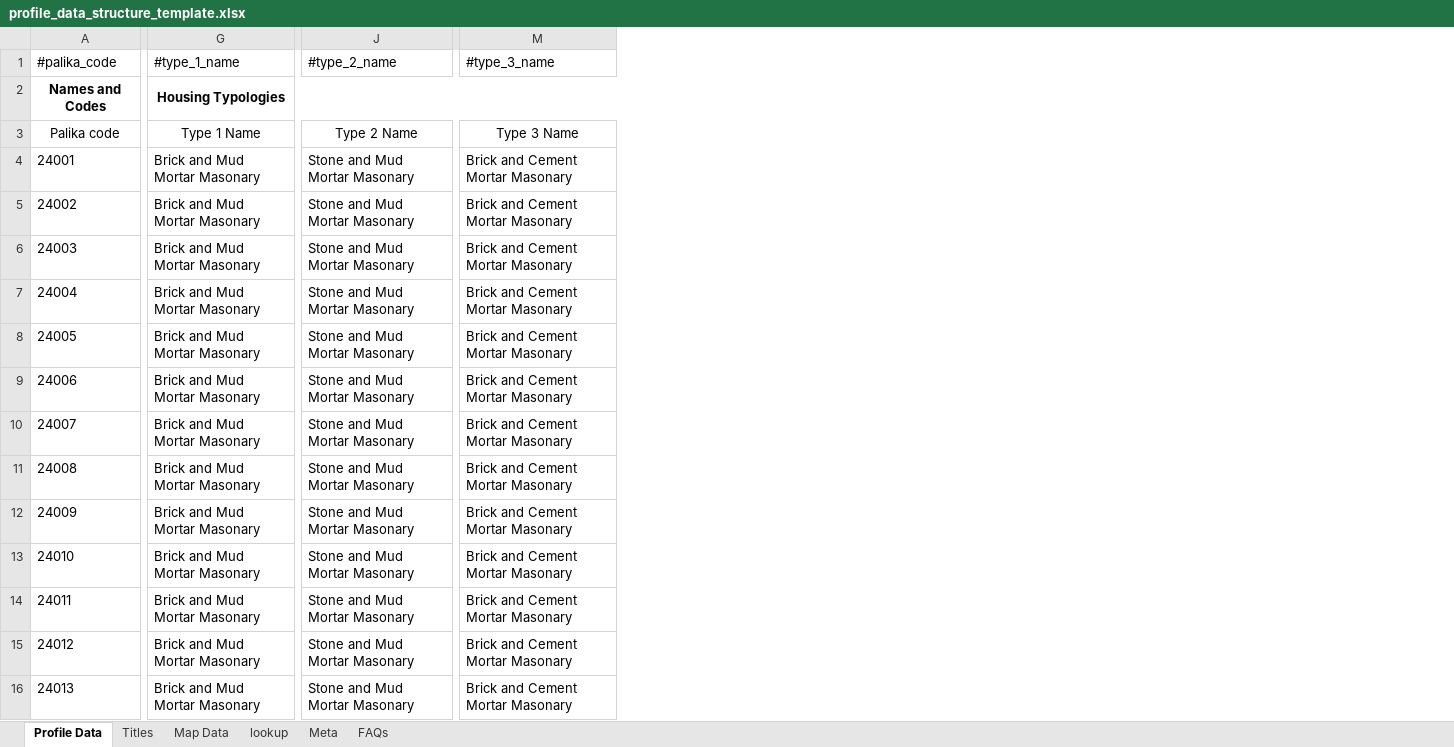
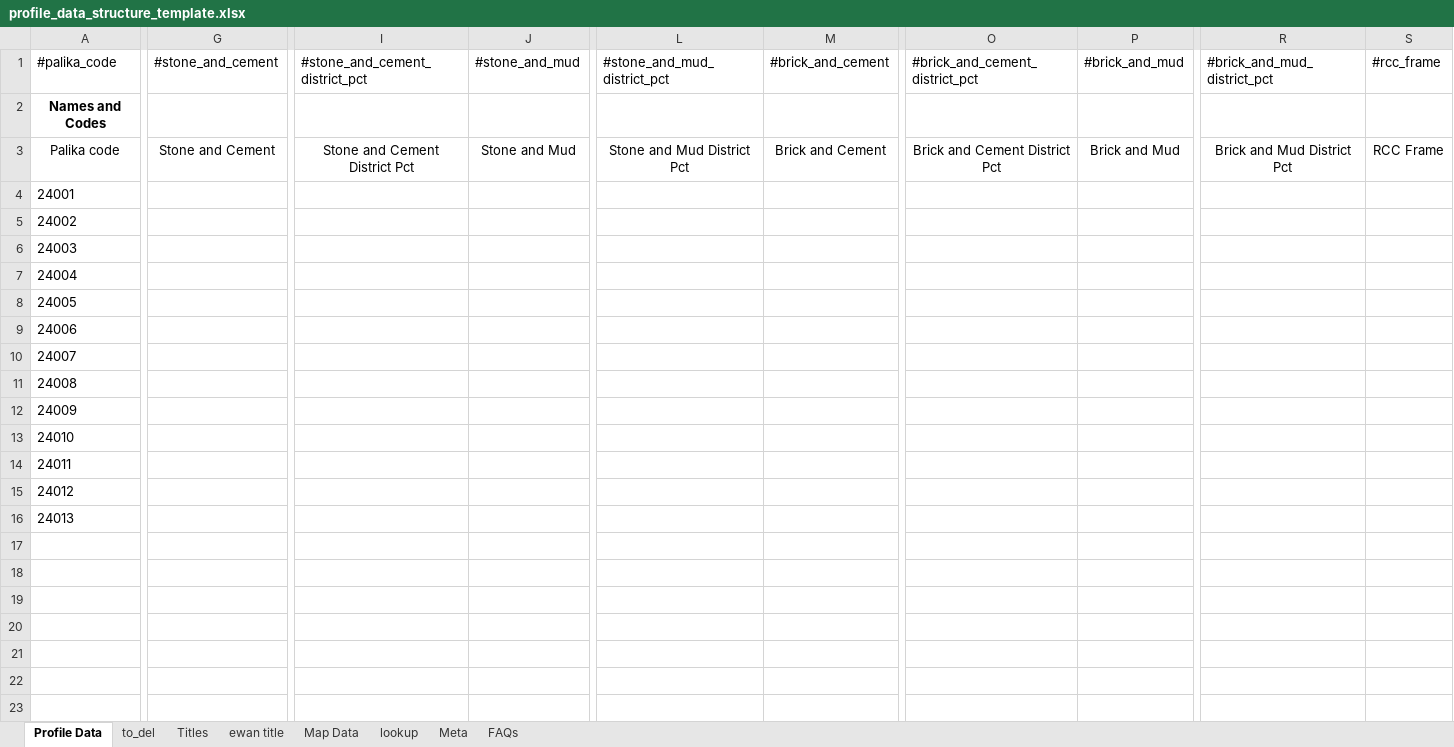
Before and after one commit to toggle-corp/palika-profile, an Excel workbook: resources/data/profile_data_structure_template.xlsx, sheet Profile Data, drawn as a sheet; only a part is shown, gaps mark what is left out; values as stored, in another font and other column widths than the file's, no borders; removed rows and columns are numbered as before the commit, all else as after; rows hold the shown columns only; the diff covers the shown part only; the diff names each change by its address in the sheet, - before the commit and + after, or states it on an @@ line.

```diff
--- a/resources/data/profile_data_structure_template.xlsx (sheet Profile Data)
+++ b/resources/data/profile_data_structure_template.xlsx (sheet Profile Data)
+sheet tab: to_del
+sheet tab: ewan title
-column G (#type_1_name), rows 3-16: Type 1 Name | Brick and Mud Mortar Masonary | Brick and Mud Mortar Masonary | Brick and Mud Mortar Masonary | Brick and Mud Mortar Masonary | Brick and Mud Mortar Masonary | Brick and Mud Mortar Masonary | Brick and Mud Mortar Masonary | Brick and Mud Mortar Masonary | Brick and Mud Mortar Masonary | Brick and Mud Mortar Masonary | Brick and Mud Mortar Masonary | Brick and Mud Mortar Masonary | Brick and Mud Mortar Masonary
+column G (#stone_and_cement), row 3: Stone and Cement
+column I (#stone_and_cement_district_pct), row 3: Stone and Cement District Pct
+column J (#stone_and_mud), row 3: Stone and Mud
-column J (#type_2_name), rows 3-16: Type 2 Name | Stone and Mud Mortar Masonary | Stone and Mud Mortar Masonary | Stone and Mud Mortar Masonary | Stone and Mud Mortar Masonary | Stone and Mud Mortar Masonary | Stone and Mud Mortar Masonary | Stone and Mud Mortar Masonary | Stone and Mud Mortar Masonary | Stone and Mud Mortar Masonary | Stone and Mud Mortar Masonary | Stone and Mud Mortar Masonary | Stone and Mud Mortar Masonary | Stone and Mud Mortar Masonary
+column L (#stone_and_mud_district_pct), row 3: Stone and Mud District Pct
+column M (#brick_and_cement), row 3: Brick and Cement
+column O (#brick_and_cement_district_pct), row 3: Brick and Cement District Pct
+column P (#brick_and_mud), row 3: Brick and Mud
-column M (#type_3_name), rows 3-16: Type 3 Name | Brick and Cement Mortar Masonary | Brick and Cement Mortar Masonary | Brick and Cement Mortar Masonary | Brick and Cement Mortar Masonary | Brick and Cement Mortar Masonary | Brick and Cement Mortar Masonary | Brick and Cement Mortar Masonary | Brick and Cement Mortar Masonary | Brick and Cement Mortar Masonary | Brick and Cement Mortar Masonary | Brick and Cement Mortar Masonary | Brick and Cement Mortar Masonary | Brick and Cement Mortar Masonary
+column R (#brick_and_mud_district_pct), row 3: Brick and Mud District Pct
+column S (#rcc_frame), row 3: RCC Frame
-row 2: Names and Codes | Housing Typologies
+row 2: Names and Codes
```
Also changed, not shown: 18 added columns, 5 removed columns and 29 edited cells elsewhere in this sheet, sheet Titles, formulas that keep their value, hidden cells, 12 other files.
